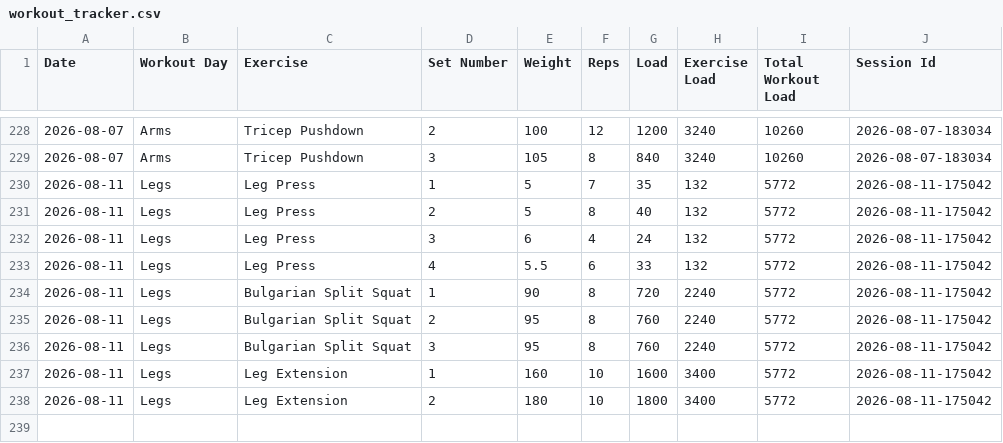
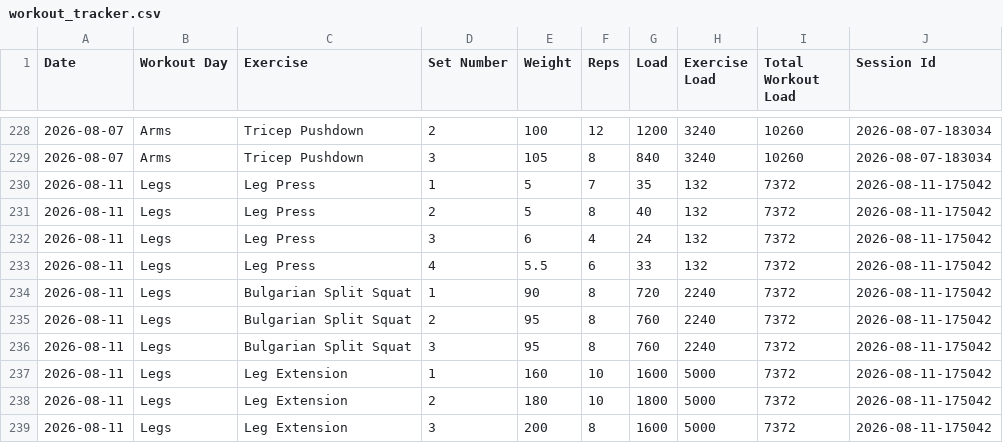
Before and after one commit to auckiefenstermacher19-cmd/Workout-Tracker-v2, a CSV file: workout_tracker.csv, drawn as a sheet; only a part is shown, gaps mark what is left out.

Commit message:
Autosave Legs — 2026-08-11

```diff
--- a/workout_tracker.csv
+++ b/workout_tracker.csv
@@ -229,10 +229,11 @@ Date,Workout Day,Exercise,Set Number,Weight,Reps,Load,Exercise Load,Total Workou
 2026-08-07,Arms,Tricep Pushdown,3,105,8,840,3240,10260,2026-08-07-183034
-2026-08-11,Legs,Leg Press,1,5,7,35,132,5772,2026-08-11-175042
-2026-08-11,Legs,Leg Press,2,5,8,40,132,5772,2026-08-11-175042
-2026-08-11,Legs,Leg Press,3,6,4,24,132,5772,2026-08-11-175042
-2026-08-11,Legs,Leg Press,4,5.5,6,33,132,5772,2026-08-11-175042
-2026-08-11,Legs,Bulgarian Split Squat,1,90,8,720,2240,5772,2026-08-11-175042
-2026-08-11,Legs,Bulgarian Split Squat,2,95,8,760,2240,5772,2026-08-11-175042
-2026-08-11,Legs,Bulgarian Split Squat,3,95,8,760,2240,5772,2026-08-11-175042
-2026-08-11,Legs,Leg Extension,1,160,10,1600,3400,5772,2026-08-11-175042
-2026-08-11,Legs,Leg Extension,2,180,10,1800,3400,5772,2026-08-11-175042
+2026-08-11,Legs,Leg Press,1,5,7,35,132,7372,2026-08-11-175042
+2026-08-11,Legs,Leg Press,2,5,8,40,132,7372,2026-08-11-175042
+2026-08-11,Legs,Leg Press,3,6,4,24,132,7372,2026-08-11-175042
+2026-08-11,Legs,Leg Press,4,5.5,6,33,132,7372,2026-08-11-175042
+2026-08-11,Legs,Bulgarian Split Squat,1,90,8,720,2240,7372,2026-08-11-175042
+2026-08-11,Legs,Bulgarian Split Squat,2,95,8,760,2240,7372,2026-08-11-175042
+2026-08-11,Legs,Bulgarian Split Squat,3,95,8,760,2240,7372,2026-08-11-175042
+2026-08-11,Legs,Leg Extension,1,160,10,1600,5000,7372,2026-08-11-175042
+2026-08-11,Legs,Leg Extension,2,180,10,1800,5000,7372,2026-08-11-175042
+2026-08-11,Legs,Leg Extension,3,200,8,1600,5000,7372,2026-08-11-175042
```
